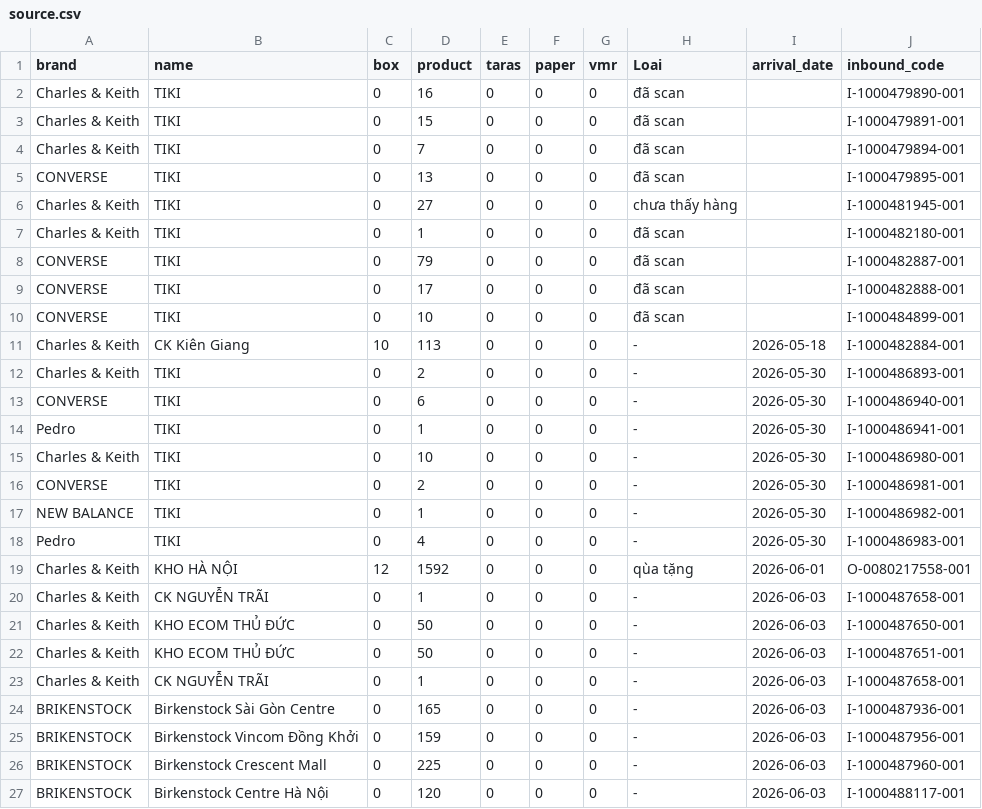
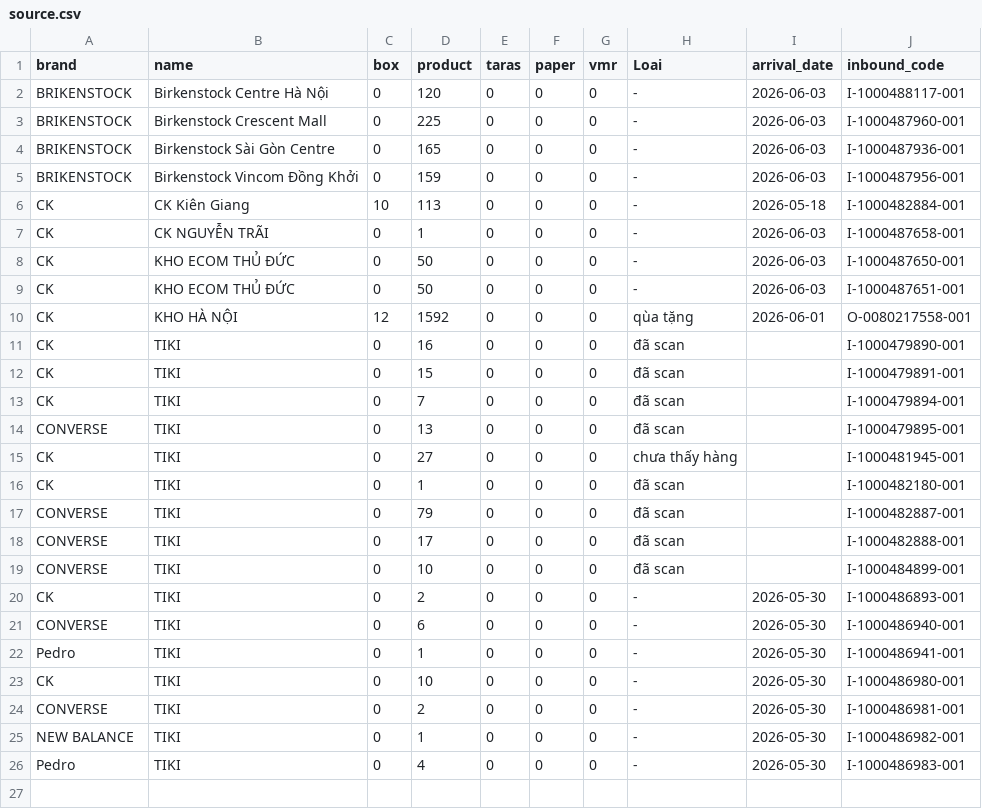
Before and after one commit to thuanmaison113-boop/newinbound, a CSV file: source.csv, drawn as a sheet.

Commit message:
Add files via upload

```diff
--- a/source.csv
+++ b/source.csv
@@ -1,8 +1,17 @@
 "brand","name","box","product","taras","paper","vmr","Loai","arrival_date","inbound_code"
-Charles & Keith,TIKI,0,16,0,0,0,đã scan,,I-1000479890-001
-Charles & Keith,TIKI,0,15,0,0,0,đã scan,,I-1000479891-001
-Charles & Keith,TIKI,0,7,0,0,0,đã scan,,I-1000479894-001
+BRIKENSTOCK,Birkenstock Centre Hà Nội,0,120,0,0,0,-,"2026-06-03",I-1000488117-001
+BRIKENSTOCK,Birkenstock Crescent Mall,0,225,0,0,0,-,"2026-06-03",I-1000487960-001
+BRIKENSTOCK,Birkenstock Sài Gòn Centre,0,165,0,0,0,-,"2026-06-03",I-1000487936-001
+BRIKENSTOCK,Birkenstock Vincom Đồng Khởi,0,159,0,0,0,-,"2026-06-03",I-1000487956-001
+CK,CK Kiên Giang,10,113,0,0,0,-,"2026-05-18",I-1000482884-001
+CK,CK NGUYỄN TRÃI,0,1,0,0,0,-,"2026-06-03",I-1000487658-001
+CK,KHO ECOM THỦ ĐỨC,0,50,0,0,0,-,"2026-06-03",I-1000487650-001
+CK,KHO ECOM THỦ ĐỨC,0,50,0,0,0,-,"2026-06-03",I-1000487651-001
+CK,KHO HÀ NỘI,12,1592,0,0,0,qùa tặng,"2026-06-01",O-0080217558-001
+CK,TIKI,0,16,0,0,0,đã scan,,I-1000479890-001
+CK,TIKI,0,15,0,0,0,đã scan,,I-1000479891-001
+CK,TIKI,0,7,0,0,0,đã scan,,I-1000479894-001
 CONVERSE,TIKI,0,13,0,0,0,đã scan,,I-1000479895-001
-Charles & Keith,TIKI,0,27,0,0,0,chưa thấy hàng,,I-1000481945-001
-Charles & Keith,TIKI,0,1,0,0,0,đã scan,,I-1000482180-001
+CK,TIKI,0,27,0,0,0,chưa thấy hàng,,I-1000481945-001
+CK,TIKI,0,1,0,0,0,đã scan,,I-1000482180-001
 CONVERSE,TIKI,0,79,0,0,0,đã scan,,I-1000482887-001
@@ -10,7 +19,6 @@ CONVERSE,TIKI,0,17,0,0,0,đã scan,,I-1000482888-001
 CONVERSE,TIKI,0,10,0,0,0,đã scan,,I-1000484899-001
-Charles & Keith,CK Kiên Giang,10,113,0,0,0,-,"2026-05-18",I-1000482884-001
-Charles & Keith,TIKI,0,2,0,0,0,-,"2026-05-30",I-1000486893-001
+CK,TIKI,0,2,0,0,0,-,"2026-05-30",I-1000486893-001
 CONVERSE,TIKI,0,6,0,0,0,-,"2026-05-30",I-1000486940-001
 Pedro,TIKI,0,1,0,0,0,-,"2026-05-30",I-1000486941-001
-Charles & Keith,TIKI,0,10,0,0,0,-,"2026-05-30",I-1000486980-001
+CK,TIKI,0,10,0,0,0,-,"2026-05-30",I-1000486980-001
 CONVERSE,TIKI,0,2,0,0,0,-,"2026-05-30",I-1000486981-001
@@ -18,10 +26 @@ NEW BALANCE,TIKI,0,1,0,0,0,-,"2026-05-30",I-1000486982-001
 Pedro,TIKI,0,4,0,0,0,-,"2026-05-30",I-1000486983-001
-Charles & Keith,KHO HÀ NỘI,12,1592,0,0,0,qùa tặng,"2026-06-01",O-0080217558-001
-Charles & Keith,CK NGUYỄN TRÃI,0,1,0,0,0,-,"2026-06-03",I-1000487658-001
-Charles & Keith,KHO ECOM THỦ ĐỨC,0,50,0,0,0,-,"2026-06-03",I-1000487650-001
-Charles & Keith,KHO ECOM THỦ ĐỨC,0,50,0,0,0,-,"2026-06-03",I-1000487651-001
-Charles & Keith,CK NGUYỄN TRÃI,0,1,0,0,0,-,"2026-06-03",I-1000487658-001
-BRIKENSTOCK,Birkenstock Sài Gòn Centre,0,165,0,0,0,-,"2026-06-03",I-1000487936-001
-BRIKENSTOCK,Birkenstock Vincom Đồng Khởi,0,159,0,0,0,-,"2026-06-03",I-1000487956-001
-BRIKENSTOCK,Birkenstock Crescent Mall,0,225,0,0,0,-,"2026-06-03",I-1000487960-001
-BRIKENSTOCK,Birkenstock Centre Hà Nội,0,120,0,0,0,-,"2026-06-03",I-1000488117-001
```
